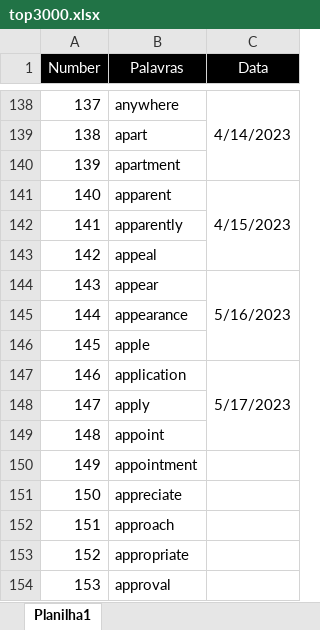
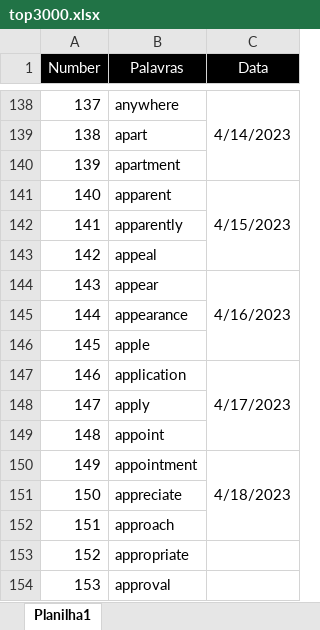
Before and after one commit to HelioRDF/ingles, an Excel workbook: arquivo/top3000.xlsx, sheet Planilha1, drawn as a sheet; only a part is shown, gaps mark what is left out; values as stored, in another font and other column widths than the file's, no borders; the diff names each change by its address in the sheet, - before the commit and + after, or states it on an @@ line.

Commit message:
Novas palavras

```diff
--- a/arquivo/top3000.xlsx (sheet Planilha1)
+++ b/arquivo/top3000.xlsx (sheet Planilha1)
-C144 (Data): 5/16/2023
+C144 (Data): 4/16/2023
-C147 (Data): 5/17/2023
+C147 (Data): 4/17/2023
-C150 (Data): (empty)
+C150 (Data): 4/18/2023
+C150:C152 merged
```
Also changed, not shown: 6 other files.
